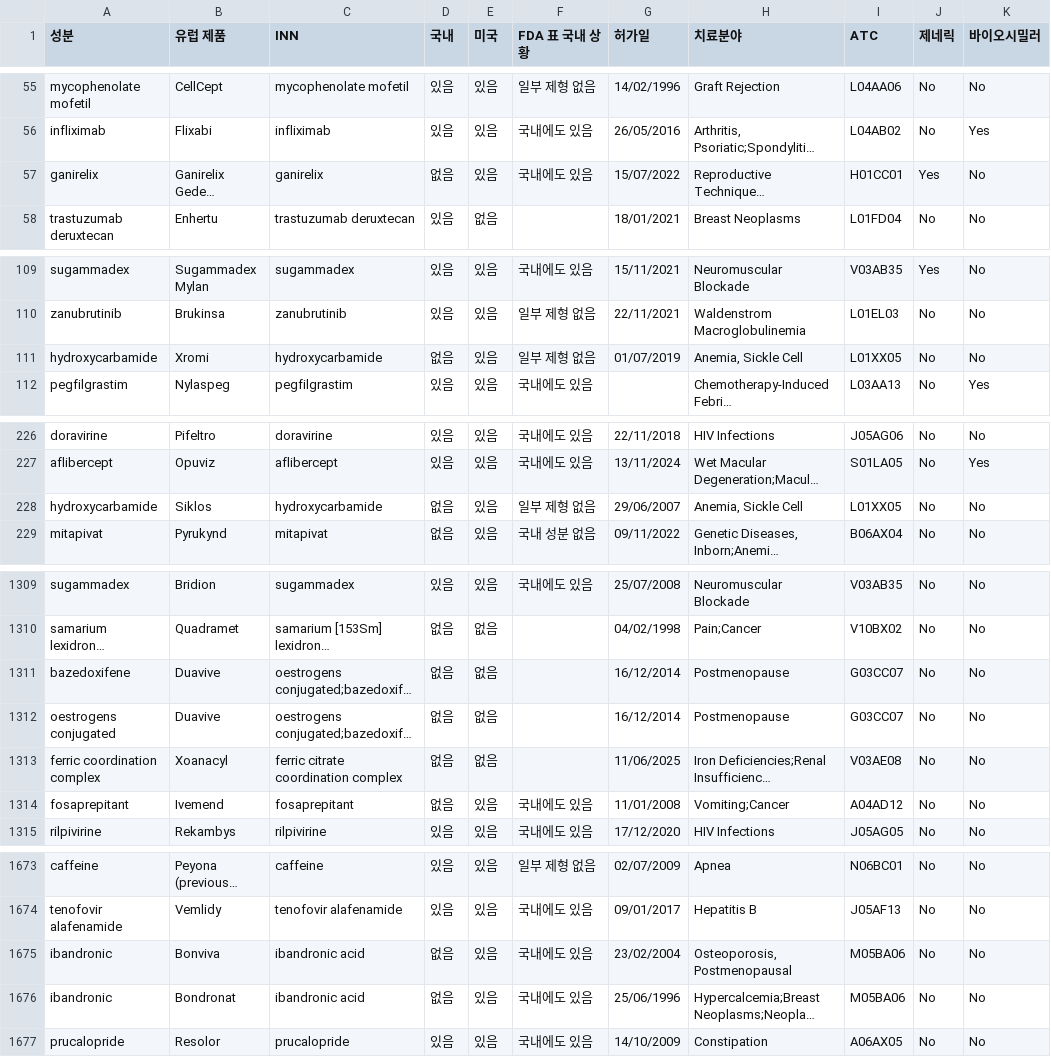
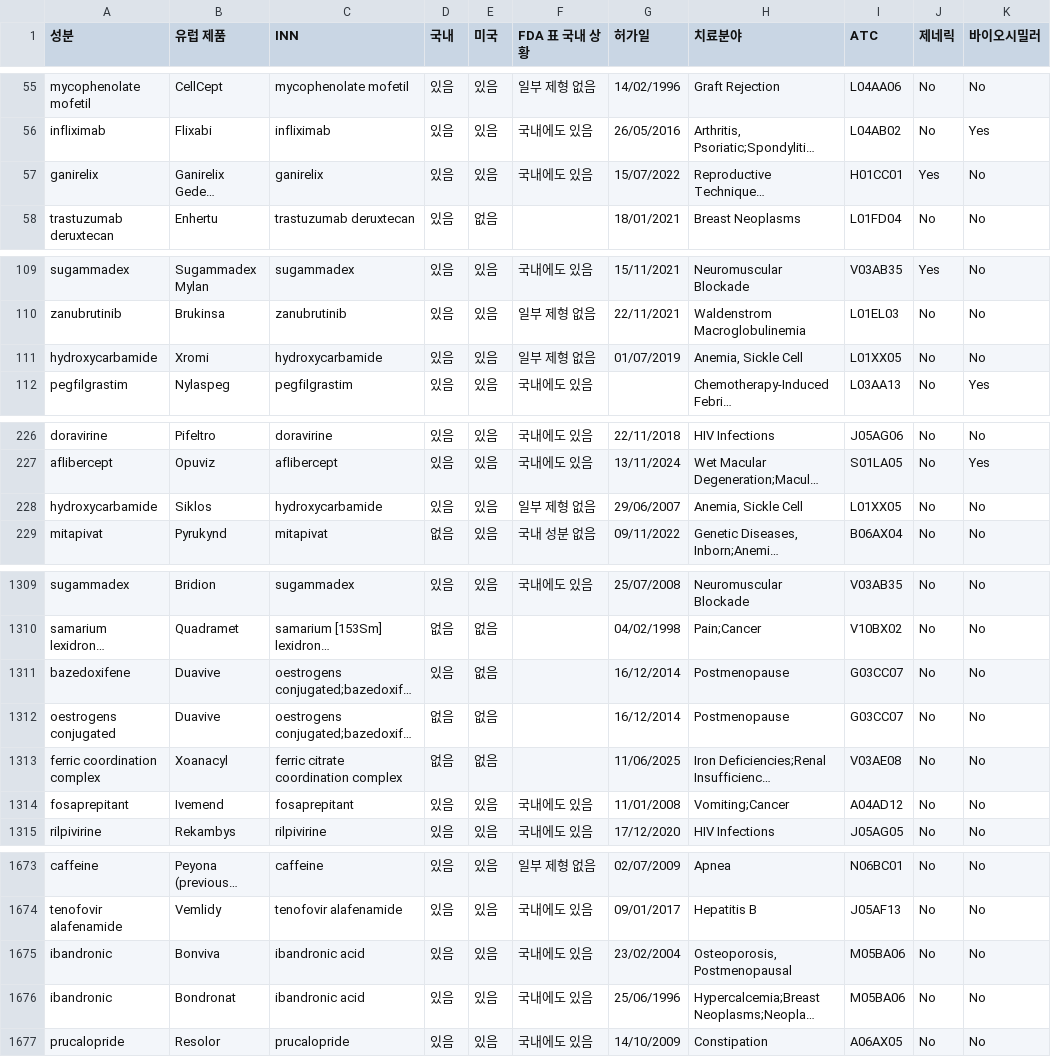
Before and after one commit to lucanus8-cmd/lucanus8-cmd-product-review, a CSV file: review/ema_products.csv, drawn as a sheet; only a part is shown, gaps mark what is left out; long unchanged cells end in …; the diff covers the shown part only; the diff names each change by its address in the sheet, - before the commit and + after, or states it on an @@ line.

```diff
--- a/review/ema_products.csv
+++ b/review/ema_products.csv
-D57 (국내): 없음
+D57 (국내): 있음
-D111 (국내): 없음
+D111 (국내): 있음
-D228 (국내): 없음
+D228 (국내): 있음
-D1311 (국내): 없음
+D1311 (국내): 있음
-D1314 (국내): 없음
+D1314 (국내): 있음
-D1675:D1676 (국내): 없음
+D1675:D1676 (국내): 있음
```
Also changed, not shown: 23 edited cells elsewhere in this file, 1 other file.
